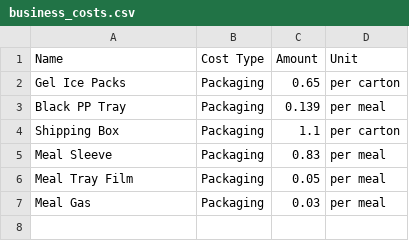
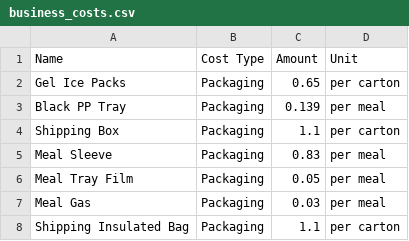
Before and after one commit to LukeCreativeInd/cleaneatscostings, a CSV file: data/business_costs.csv, drawn as a sheet; the diff names each change by its address in the sheet, - before the commit and + after, or states it on an @@ line.

Commit message:
Update business costs 2025-08-14T05:37:32.269907Z

```diff
--- a/data/business_costs.csv
+++ b/data/business_costs.csv
+row 8: Shipping Insulated Bag | Packaging | 1.1 | per carton
```
